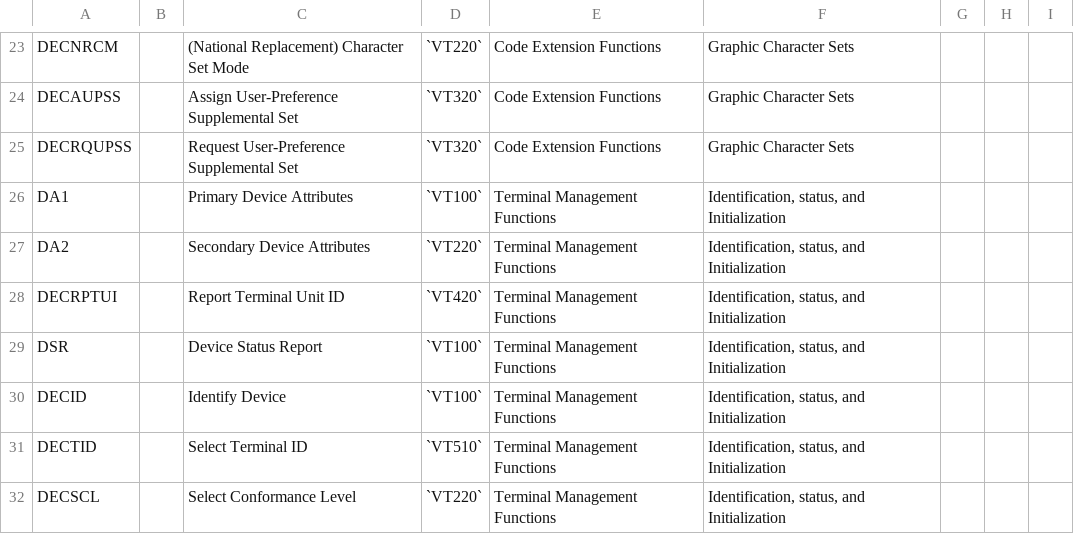
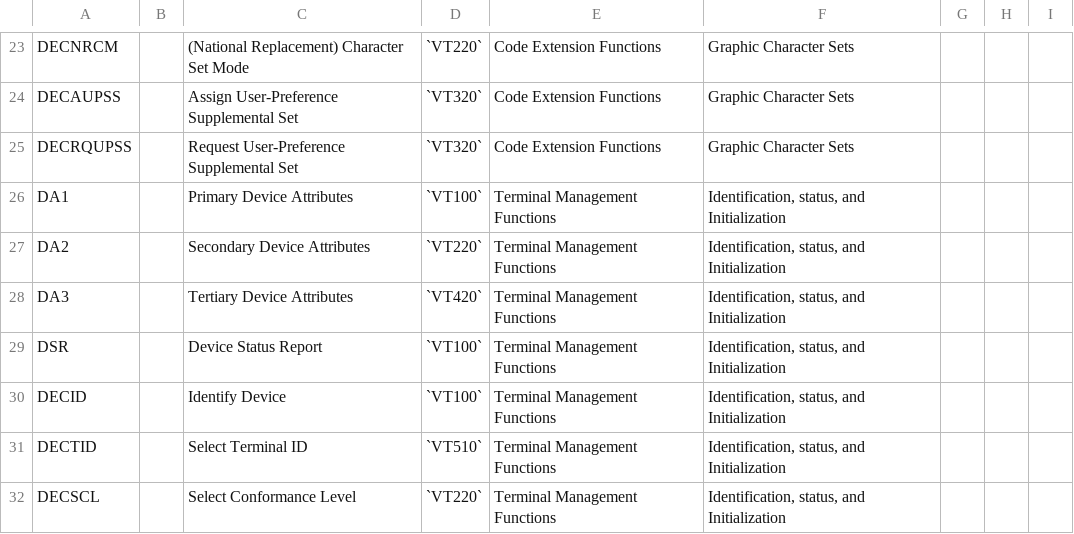
Before and after one commit to ahaganatr/terminal, a CSV file: doc/reference/master-sequence-list.csv, drawn as a sheet; only a part is shown, gaps mark what is left out.

Commit message:
Update doc/reference/master-sequence-list.csv
Co-Authored-By: James Holderness <j4_james@hotmail.com>

```diff
--- a/doc/reference/master-sequence-list.csv
+++ b/doc/reference/master-sequence-list.csv
@@ -27,3 +27,3 @@
 "DA2","","Secondary Device Attributes","`VT220`","Terminal Management Functions","Identification, status, and Initialization","","",""
-"DECRPTUI","","Report Terminal Unit ID","`VT420`","Terminal Management Functions","Identification, status, and Initialization","","",""
+"DA3","","Tertiary Device Attributes","`VT420`","Terminal Management Functions","Identification, status, and Initialization","","",""
 "DSR","","Device Status Report","`VT100`","Terminal Management Functions","Identification, status, and Initialization","","",""
```
